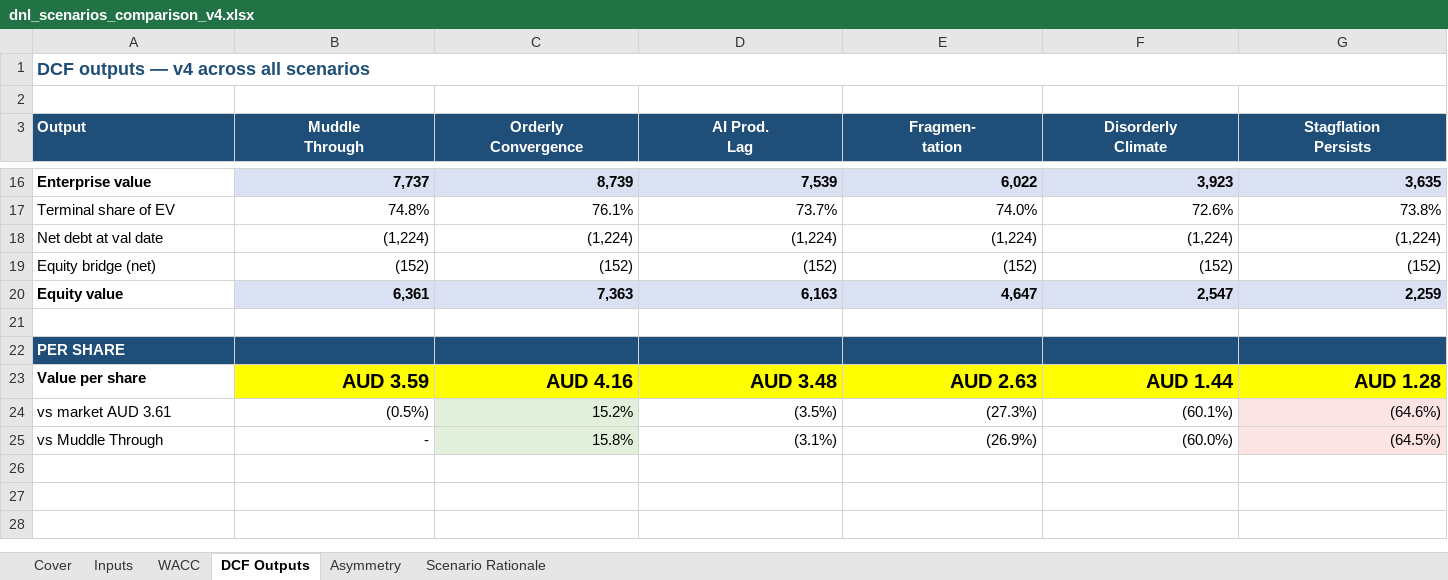
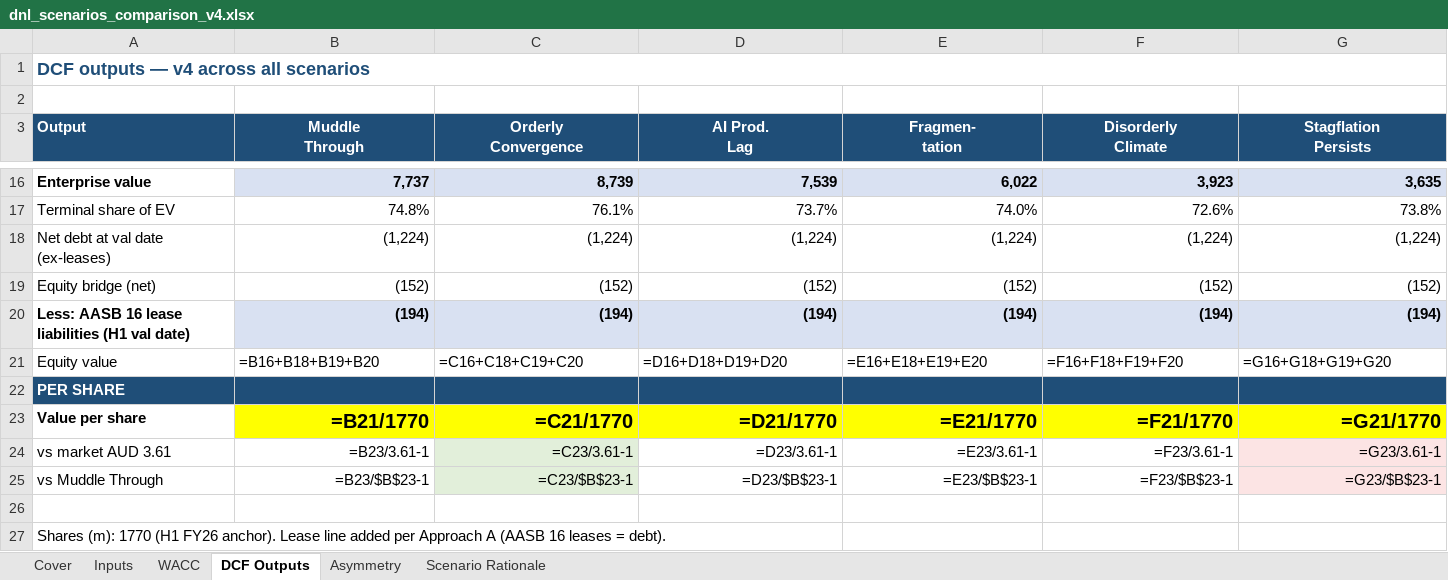
Before and after one commit to stephenreid90/VCC, an Excel workbook: analyses/dnl/valuations/dnl_scenarios_comparison_v4.xlsx, sheet DCF Outputs, drawn as a sheet; only a part is shown, gaps mark what is left out; values as stored, in another font and other column widths than the file's, no borders; formulas without a stored value are shown as written; removed rows and columns are numbered as before the commit, all else as after; the diff names each change by its address in the sheet, - before the commit and + after, or states it on an @@ line.

Commit message:
DNL lease accounting (Approach A re-anchor: MT 3.48, materiality panel, lint lease-basis check, data-contract stub) + prior UI build-out (beta determinants, summary financials, multiples tab + peer workbench, DCF table)

```diff
--- a/analyses/dnl/valuations/dnl_scenarios_comparison_v4.xlsx (sheet DCF Outputs)
+++ b/analyses/dnl/valuations/dnl_scenarios_comparison_v4.xlsx (sheet DCF Outputs)
-A18 (Output): Net debt at val date
+A18 (Output): Net debt at val date (ex-leases)
+row 20: Less: AASB 16 lease liabilities (H1 val date) | (194) | (194) | (194) | (194) | (194) | (194)
-A21:G21 bold: on
+A21:G21 bold: off
-B21 (Muddle Through): 6,361
+B21 (Muddle Through): =B16+B18+B19+B20
@@ B21:G21 fill: #D9E1F2 → none, alignment: right → left @@
-C21 (Orderly Convergence): 7,363
+C21 (Orderly Convergence): =C16+C18+C19+C20
-D21 (AI Prod. Lag): 6,163
+D21 (AI Prod. Lag): =D16+D18+D19+D20
-E21 (Fragmen- tation): 4,647
+E21 (Fragmen- tation): =E16+E18+E19+E20
-F21 (Disorderly Climate): 2,547
+F21 (Disorderly Climate): =F16+F18+F19+F20
-G21 (Stagflation Persists): 2,259
+G21 (Stagflation Persists): =G16+G18+G19+G20
+row 22: PER SHARE
+row 23: Value per share | =B21/1770 | =C21/1770 | =D21/1770 | =E21/1770 | =F21/1770 | =G21/1770
+row 24: vs market AUD 3.61 | =B23/3.61-1 | =C23/3.61-1 | =D23/3.61-1 | =E23/3.61-1 | =F23/3.61-1 | =G23/3.61-1
+row 25: vs Muddle Through | =B23/$B$23-1 | =C23/$B$23-1 | =D23/$B$23-1 | =E23/$B$23-1 | =F23/$B$23-1 | =G23/$B$23-1
-A27 (Output): PER SHARE
+A27 (Output): Shares (m): 1770 (H1 FY26 anchor). Lease line added per Approach A (AASB 16 leases = debt).
-A27:G27 fill: #1F4E78
+A27:G27 fill: none
@@ A27 bold: on → off, text colour: #FFFFFF → black @@
-row 23: Value per share | AUD 3.59 | AUD 4.16 | AUD 3.48 | AUD 2.63 | AUD 1.44 | AUD 1.28
-row 24: vs market AUD 3.61 | (0.5%) | 15.2% | (3.5%) | (27.3%) | (60.1%) | (64.6%)
-row 25: vs Muddle Through | - | 15.8% | (3.1%) | (26.9%) | (60.0%) | (64.5%)
```
Also changed, not shown: sheet Asymmetry, sheet WACC, analyses/dnl/valuations/dnl_muddle_through_valuation_v6_2026-06-25.xlsx, 9 other files.
